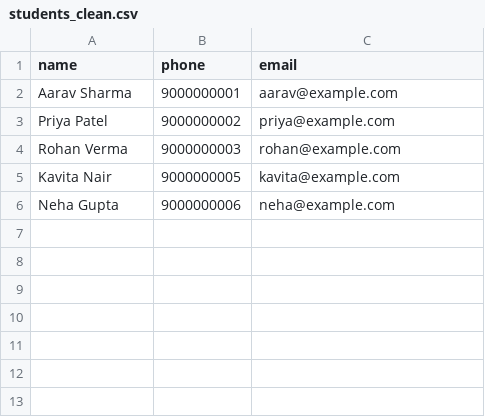
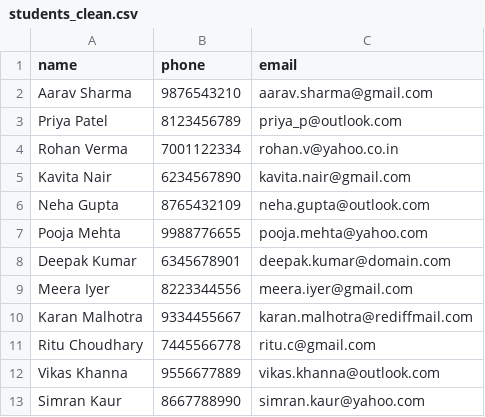
Before and after one commit to ShamliJennifer/Student-Registration-System, a CSV file: students_clean.csv, drawn as a sheet.

Commit message:
Refresh cleaned student dataset with valid sample records

```diff
--- a/students_clean.csv
+++ b/students_clean.csv
@@ -1,6 +1,13 @@
 name,phone,email
-Aarav Sharma,9000000001,aarav@example.com
-Priya Patel,9000000002,priya@example.com
-Rohan Verma,9000000003,rohan@example.com
-Kavita Nair,9000000005,kavita@example.com
-Neha Gupta,9000000006,neha@example.com
+Aarav Sharma,9876543210,aarav.sharma@gmail.com
+Priya Patel,8123456789,priya_p@outlook.com
+Rohan Verma,7001122334,rohan.v@yahoo.co.in
+Kavita Nair,6234567890,kavita.nair@gmail.com
+Neha Gupta,8765432109,neha.gupta@outlook.com
+Pooja Mehta,9988776655,pooja.mehta@yahoo.com
+Deepak Kumar,6345678901,deepak.kumar@domain.com
+Meera Iyer,8223344556,meera.iyer@gmail.com
+Karan Malhotra,9334455667,karan.malhotra@rediffmail.com
+Ritu Choudhary,7445566778,ritu.c@gmail.com
+Vikas Khanna,9556677889,vikas.khanna@outlook.com
+Simran Kaur,8667788990,simran.kaur@yahoo.com
```
